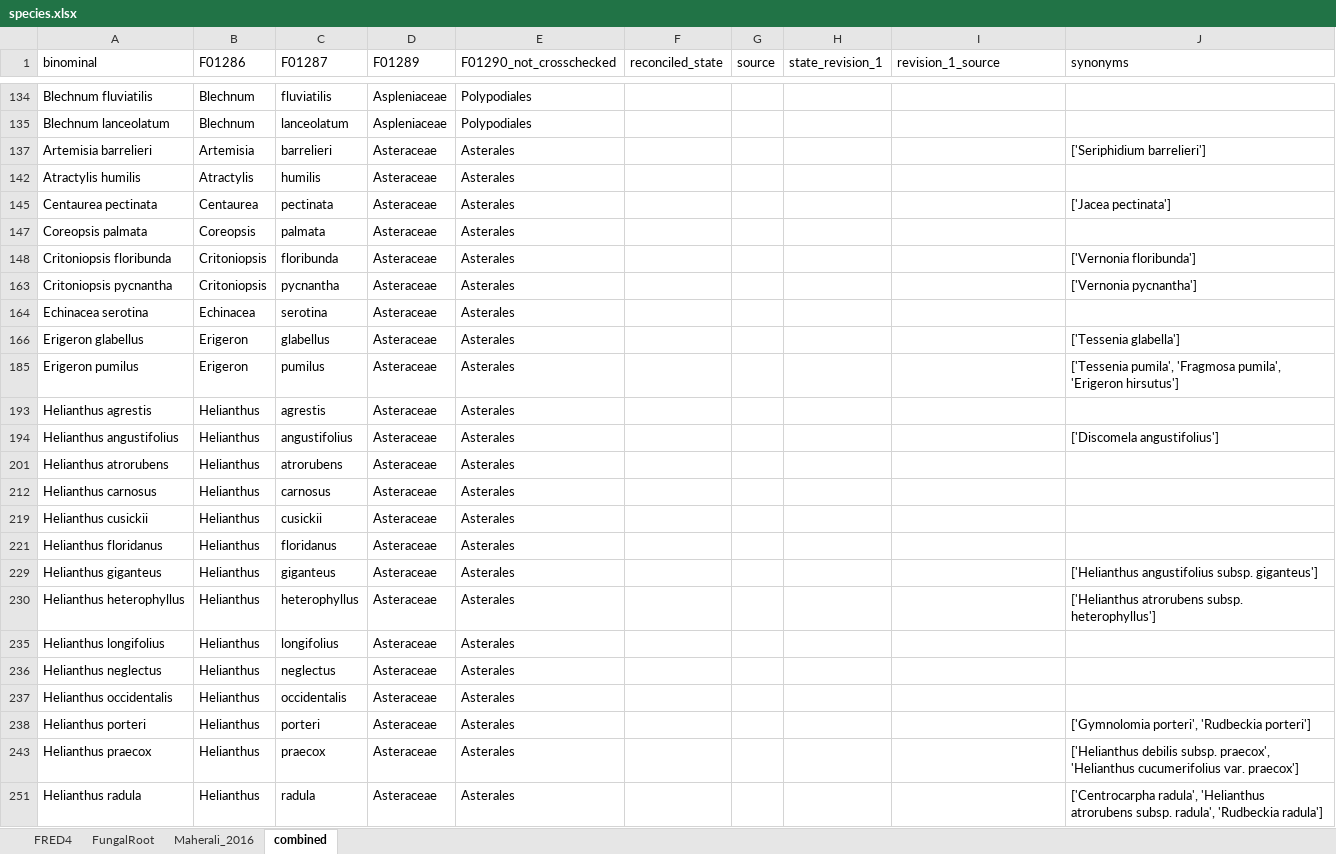
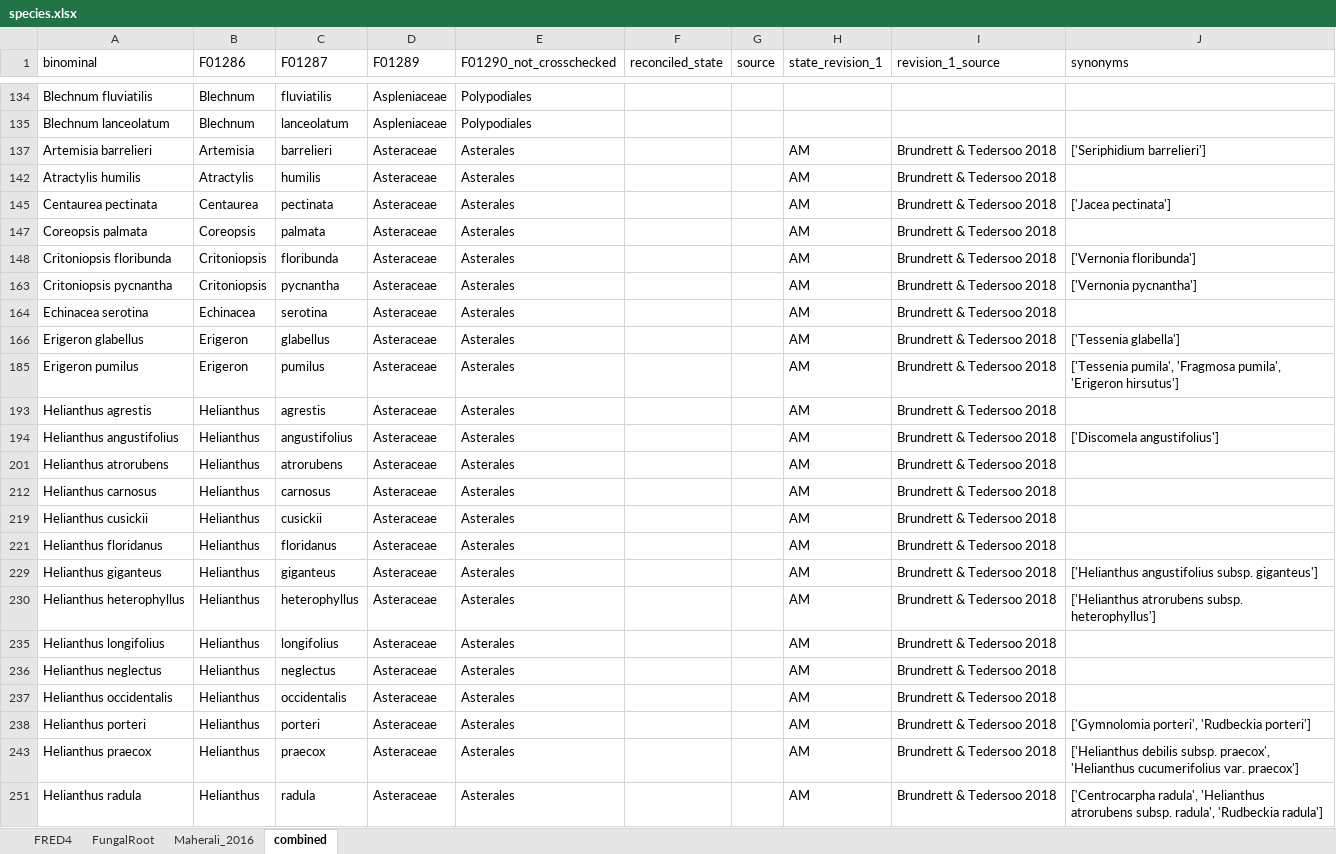
Before and after one commit to anoban/wsu, an Excel workbook: data/chapter2/FRED/subsets/species.xlsx, sheet combined, drawn as a sheet; only a part is shown, gaps mark what is left out; values as stored, in another font and other column widths than the file's, no borders; table styles not drawn; the diff covers the shown part only; the diff names each change by its address in the sheet, - before the commit and + after, or states it on an @@ line.

Commit message:
modified:   data/chapter2/FRED/subsets/species.xlsx 	modified:   data/chapter2/FRED/subsets/states.txt

```diff
--- a/data/chapter2/FRED/subsets/species.xlsx (sheet combined)
+++ b/data/chapter2/FRED/subsets/species.xlsx (sheet combined)
-H137 (state_revision_1): (empty)
+H137 (state_revision_1): AM
-I137 (revision_1_source): (empty)
+I137 (revision_1_source): Brundrett & Tedersoo 2018
-H142 (state_revision_1): (empty)
+H142 (state_revision_1): AM
-I142 (revision_1_source): (empty)
+I142 (revision_1_source): Brundrett & Tedersoo 2018
-H145 (state_revision_1): (empty)
+H145 (state_revision_1): AM
-I145 (revision_1_source): (empty)
+I145 (revision_1_source): Brundrett & Tedersoo 2018
-H147:H148 (state_revision_1): (empty)
+H147:H148 (state_revision_1): AM
-I147:I148 (revision_1_source): (empty)
+I147:I148 (revision_1_source): Brundrett & Tedersoo 2018
-H163:H164 (state_revision_1): (empty)
+H163:H164 (state_revision_1): AM
-I163:I164 (revision_1_source): (empty)
+I163:I164 (revision_1_source): Brundrett & Tedersoo 2018
-H166 (state_revision_1): (empty)
+H166 (state_revision_1): AM
-I166 (revision_1_source): (empty)
+I166 (revision_1_source): Brundrett & Tedersoo 2018
-H185 (state_revision_1): (empty)
+H185 (state_revision_1): AM
-I185 (revision_1_source): (empty)
+I185 (revision_1_source): Brundrett & Tedersoo 2018
-H193:H194 (state_revision_1): (empty)
+H193:H194 (state_revision_1): AM
-I193:I194 (revision_1_source): (empty)
+I193:I194 (revision_1_source): Brundrett & Tedersoo 2018
-H201 (state_revision_1): (empty)
+H201 (state_revision_1): AM
-I201 (revision_1_source): (empty)
+I201 (revision_1_source): Brundrett & Tedersoo 2018
-H212 (state_revision_1): (empty)
+H212 (state_revision_1): AM
-I212 (revision_1_source): (empty)
+I212 (revision_1_source): Brundrett & Tedersoo 2018
-H219 (state_revision_1): (empty)
+H219 (state_revision_1): AM
-I219 (revision_1_source): (empty)
+I219 (revision_1_source): Brundrett & Tedersoo 2018
-H221 (state_revision_1): (empty)
+H221 (state_revision_1): AM
-I221 (revision_1_source): (empty)
+I221 (revision_1_source): Brundrett & Tedersoo 2018
-H229:H230 (state_revision_1): (empty)
+H229:H230 (state_revision_1): AM
-I229:I230 (revision_1_source): (empty)
+I229:I230 (revision_1_source): Brundrett & Tedersoo 2018
-H235:H238 (state_revision_1): (empty)
+H235:H238 (state_revision_1): AM
-I235:I238 (revision_1_source): (empty)
+I235:I238 (revision_1_source): Brundrett & Tedersoo 2018
-H243 (state_revision_1): (empty)
+H243 (state_revision_1): AM
-I243 (revision_1_source): (empty)
+I243 (revision_1_source): Brundrett & Tedersoo 2018
-H251 (state_revision_1): (empty)
+H251 (state_revision_1): AM
-I251 (revision_1_source): (empty)
+I251 (revision_1_source): Brundrett & Tedersoo 2018
```
Also changed, not shown: 16 edited cells elsewhere in this sheet, 1 other file.
